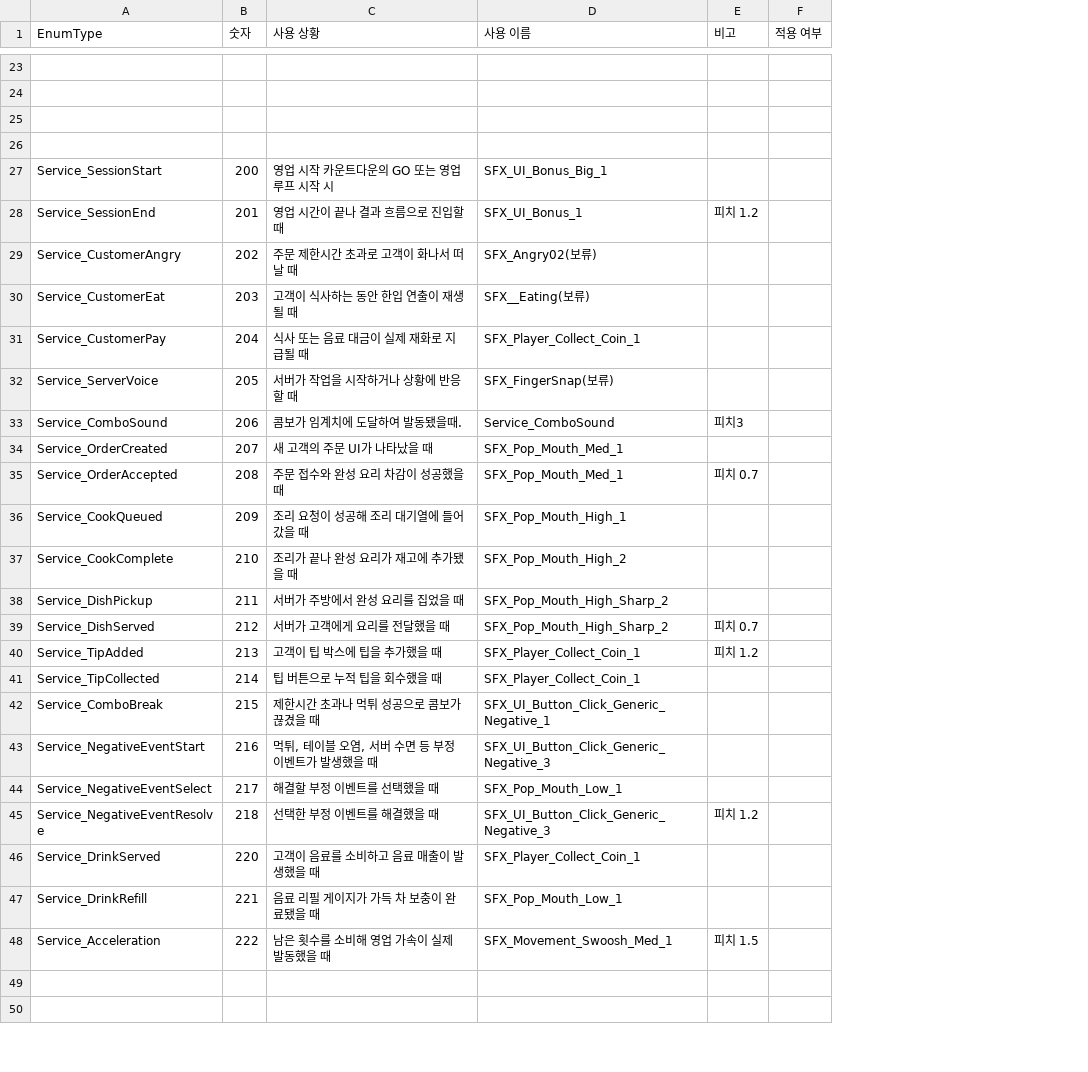
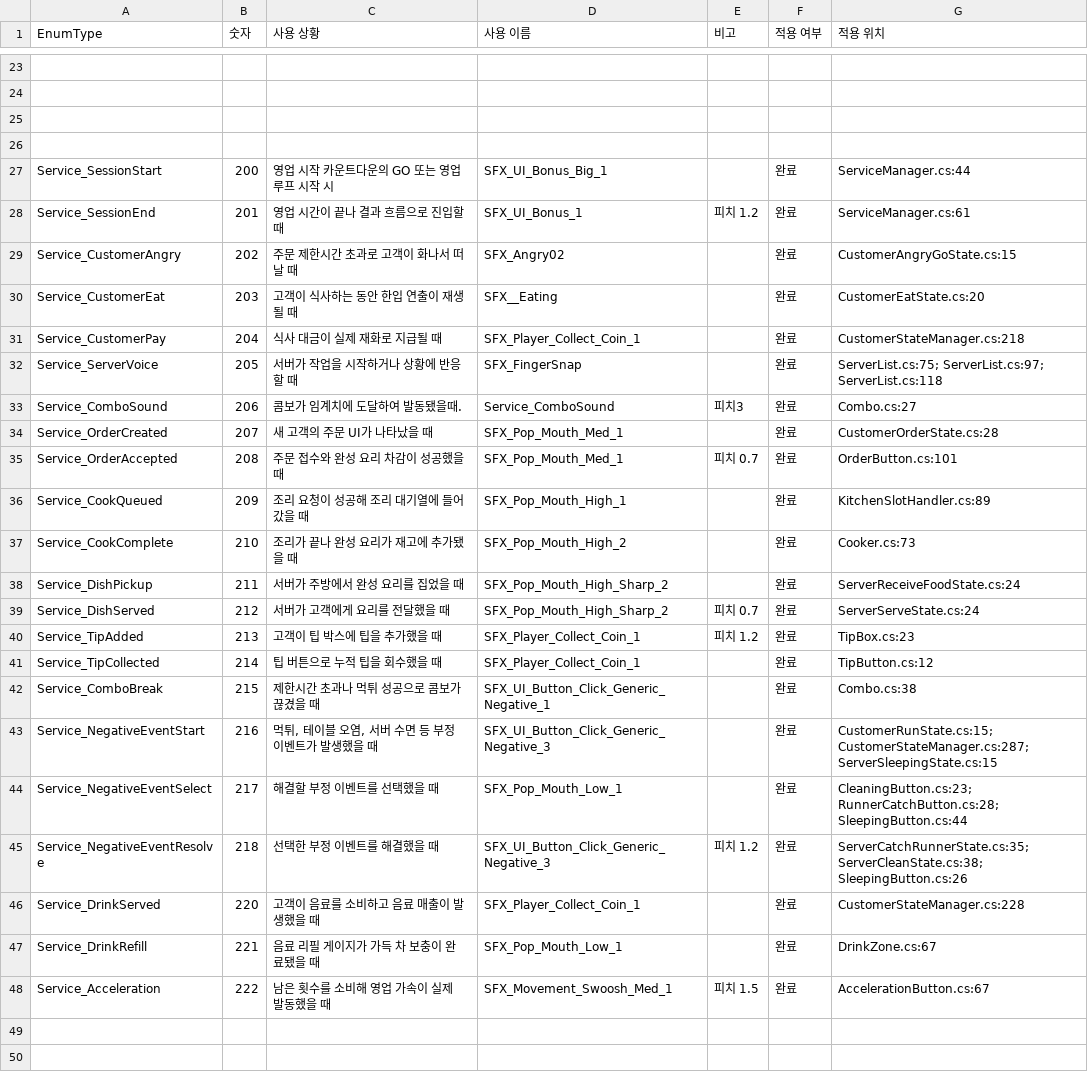
Before and after one commit to kdy2640/OzG7_Team3_GameProject, a CSV file: Docs/사운드 체크리스트 - 시트1.csv, drawn as a sheet; only a part is shown, gaps mark what is left out; the diff names each change by its address in the sheet, - before the commit and + after, or states it on an @@ line.

Commit message:
Feat ServiceSFX

```diff
--- a/Docs/사운드 체크리스트 - 시트1.csv
+++ b/Docs/사운드 체크리스트 - 시트1.csv
+column G (적용 위치), rows 27-48: ServiceManager.cs:44 | ServiceManager.cs:61 | CustomerAngryGoState.cs:15 | CustomerEatState.cs:20 | CustomerStateManager.cs:218 | ServerList.cs:75; ServerList.cs:97; ServerList.cs:118 | Combo.cs:27 | CustomerOrderState.cs:28 | OrderButton.cs:101 | KitchenSlotHandler.cs:89 | Cooker.cs:73 | ServerReceiveFoodState.cs:24 | ServerServeState.cs:24 | TipBox.cs:23 | TipButton.cs:12 | Combo.cs:38 | CustomerRunState.cs:15; CustomerStateManager.cs:287; ServerSleepingState.cs:15 | CleaningButton.cs:23; RunnerCatchButton.cs:28; SleepingButton.cs:44 | ServerCatchRunnerState.cs:35; ServerCleanState.cs:38; SleepingButton.cs:26 | CustomerStateManager.cs:228 | DrinkZone.cs:67 | AccelerationButton.cs:67
-F27:F48 (적용 여부): (empty)
+F27:F48 (적용 여부): 완료
-D29 (사용 이름): SFX_Angry02(보류)
+D29 (사용 이름): SFX_Angry02
-D30 (사용 이름): SFX__Eating(보류)
+D30 (사용 이름): SFX__Eating
-C31 (사용 상황): 식사 또는 음료 대금이 실제 재화로 지급될 때
+C31 (사용 상황): 식사 대금이 실제 재화로 지급될 때
-D32 (사용 이름): SFX_FingerSnap(보류)
+D32 (사용 이름): SFX_FingerSnap
```
Also changed, not shown: 51 other files.
